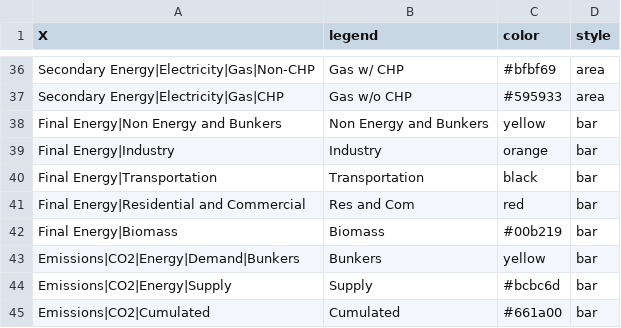
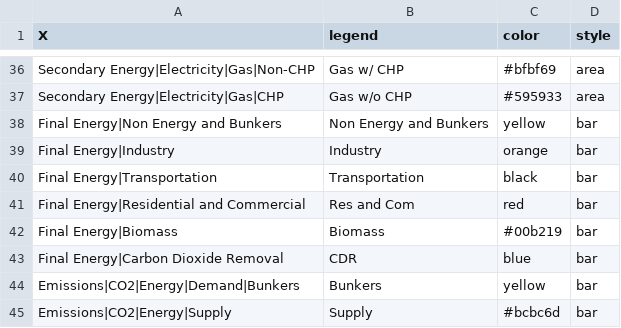
Before and after one commit to e3modelling/postprom, a CSV file: inst/extdata/plotstyle.csv, drawn as a sheet; only a part is shown, gaps mark what is left out; the shorter side is filled out with more unchanged rows.

```diff
--- a/inst/extdata/plotstyle.csv
+++ b/inst/extdata/plotstyle.csv
@@ -42,2 +42,3 @@ Final Energy|Residential and Commercial,Res and Com,red,bar
 Final Energy|Biomass,Biomass,#00b219,bar
+Final Energy|Carbon Dioxide Removal,CDR,blue,bar
 Emissions|CO2|Energy|Demand|Bunkers,Bunkers,yellow,bar
```
Also changed, not shown: inst/extdata/plot_mapping.csv, 1 other file.
